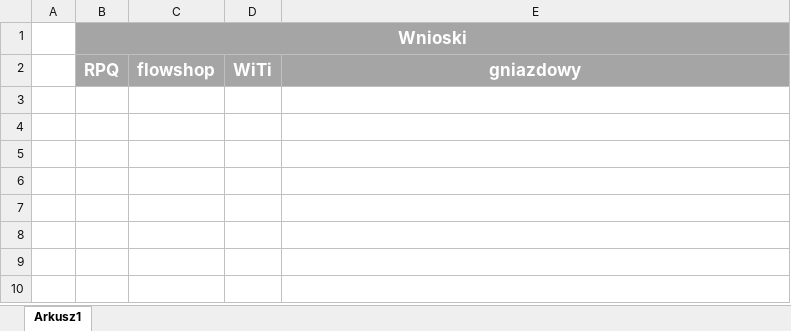
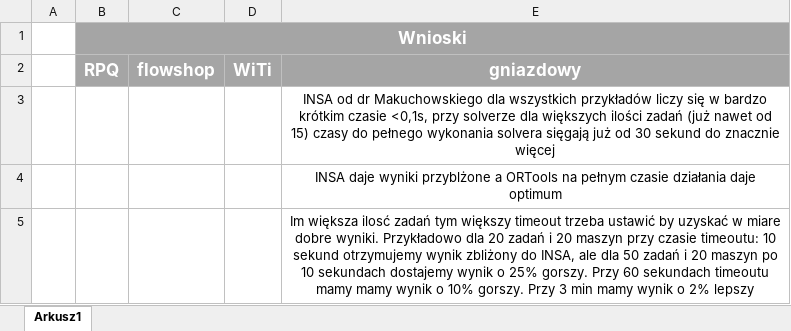
Before and after one commit to JakubKedzierski/SPD, an Excel workbook: GoogleORTools/stats/stats_comparision.xlsx, sheet Arkusz1, drawn as a sheet; values as stored, in another font and other column widths than the file's, no borders; the diff names each change by its address in the sheet, - before the commit and + after, or states it on an @@ line.

Commit message:
stats added

```diff
--- a/GoogleORTools/stats/stats_comparision.xlsx (sheet Arkusz1)
+++ b/GoogleORTools/stats/stats_comparision.xlsx (sheet Arkusz1)
+row 3:  |  |  |  | INSA od dr Makuchowskiego dla wszystkich przykładów liczy się w bardzo krótkim czasie <0,1s, przy solverze dla większych ilości zadań (już nawet od 15) czasy do pełnego wykonania solvera sięgają już od 30 sekund do znacznie więcej
+row 4:  |  |  |  | INSA daje wyniki przyblżone a ORTools na pełnym czasie działania daje optimum
+row 5:  |  |  |  | Im większa ilosć zadań tym większy timeout trzeba ustawić by uzyskać w miare dobre wyniki. Przykładowo dla 20 zadań i 20 maszyn przy czasie timeoutu: 10 sekund otrzymujemy wynik zbliżony do INSA, ale dla 50 zadań i 20 maszyn po 10 sekundach dostajemy wynik o 25% gorszy. Przy 60 sekundach timeoutu mamy mamy wynik o 10% gorszy. Przy 3 min mamy wynik o 2% lepszy
```
Also changed, not shown: 2 other files.
